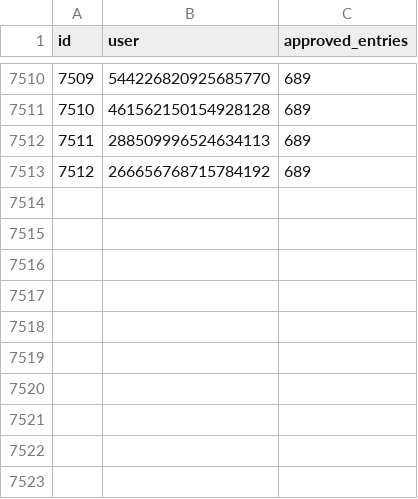
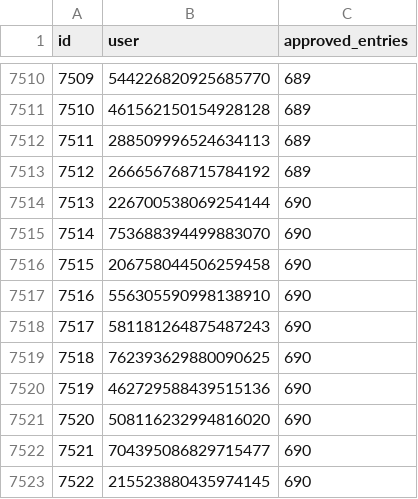
Before and after one commit to LorittaBot/FloppaPowerData, a CSV file: users_approvals.csv, drawn as a sheet; only a part is shown, gaps mark what is left out; the diff names each change by its address in the sheet, - before the commit and + after, or states it on an @@ line.

```diff
--- a/users_approvals.csv
+++ b/users_approvals.csv
+row 7514: 7513 | 226700538069254144 | 690
+row 7515: 7514 | 753688394499883070 | 690
+row 7516: 7515 | 206758044506259458 | 690
+row 7517: 7516 | 556305590998138910 | 690
+row 7518: 7517 | 581181264875487243 | 690
+row 7519: 7518 | 762393629880090625 | 690
+row 7520: 7519 | 462729588439515136 | 690
+row 7521: 7520 | 508116232994816020 | 690
+row 7522: 7521 | 704395086829715477 | 690
+row 7523: 7522 | 215523880435974145 | 690
```
Also changed, not shown: blocked_users.csv, multi_entries_metadata.csv, 1 other file.
